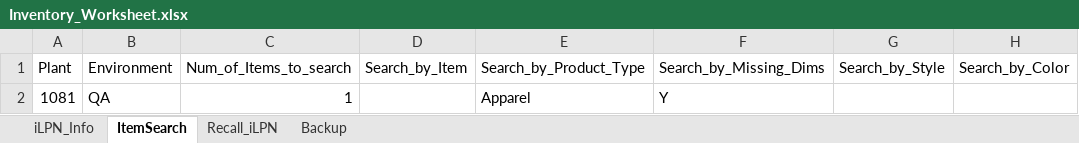
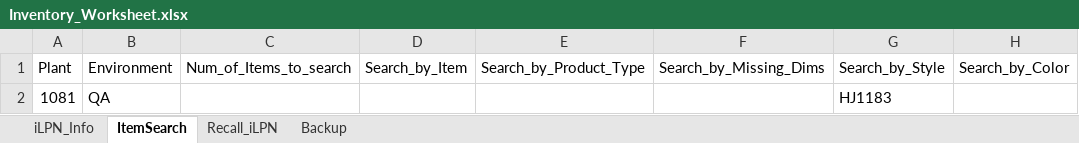
Before and after one commit to Vino0585/Nike, an Excel workbook: J30/Input_files/Inventory_Worksheet.xlsx, sheet ItemSearch, drawn as a sheet; values as stored, in another font and other column widths than the file's, no borders; the diff names each change by its address in the sheet, - before the commit and + after, or states it on an @@ line.

```diff
--- a/J30/Input_files/Inventory_Worksheet.xlsx (sheet ItemSearch)
+++ b/J30/Input_files/Inventory_Worksheet.xlsx (sheet ItemSearch)
-C2 (Num_of_Items_to_search): 1
+C2 (Num_of_Items_to_search): (empty)
-E2 (Search_by_Product_Type): Apparel
+E2 (Search_by_Product_Type): (empty)
-F2 (Search_by_Missing_Dims): Y
+F2 (Search_by_Missing_Dims): (empty)
-G2 (Search_by_Style): (empty)
+G2 (Search_by_Style): HJ1183
```
Also changed, not shown: sheet iLPN_Info, J30/Input_files/Outbound_Worksheet.xlsx, J30/Input_files/WorkSheet.xlsx, 11 other files.
